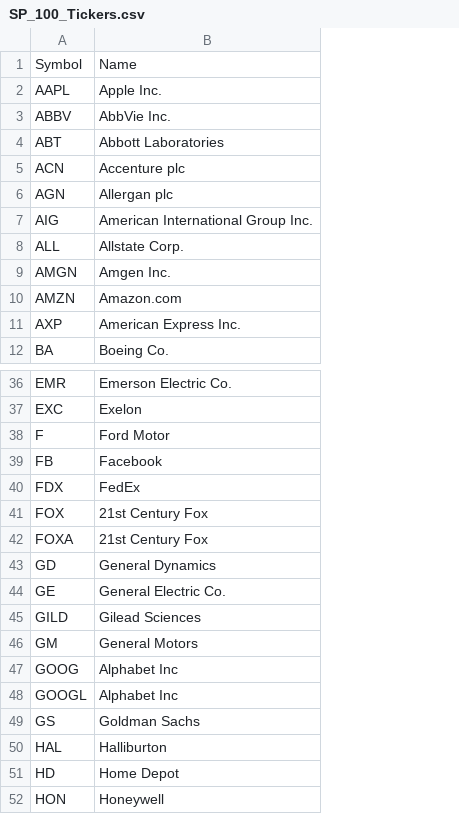
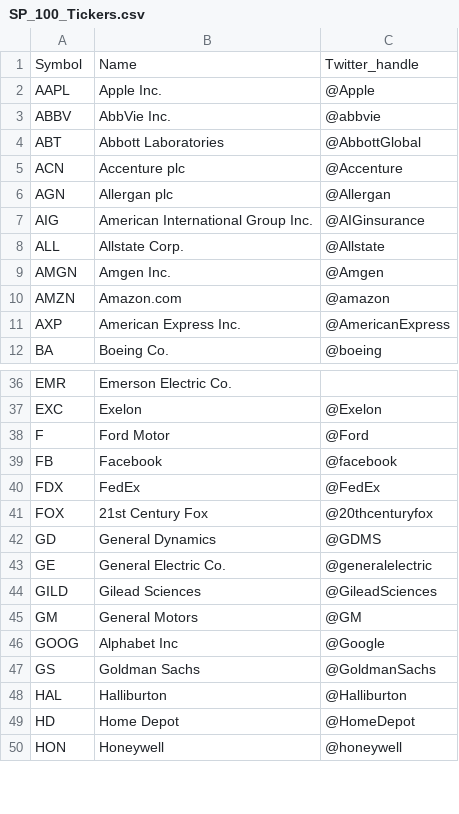
Before and after one commit to klinga88/Python-Data-Analytics-Project, a CSV file: SP_100_Tickers.csv, drawn as a sheet; only a part is shown, gaps mark what is left out; removed rows and columns are numbered as before the commit, all else as after; the diff names each change by its address in the sheet, - before the commit and + after, or states it on an @@ line.

```diff
--- a/SP_100_Tickers.csv
+++ b/SP_100_Tickers.csv
+column C, rows 1-12: Twitter_handle | @Apple | @abbvie | @AbbottGlobal | @Accenture | @Allergan | @AIGinsurance | @Allstate | @Amgen | @amazon | @AmericanExpress | @boeing; rows 37-50: @Exelon | @Ford | @facebook | @FedEx | @20thcenturyfox | @GDMS | @generalelectric | @GileadSciences | @GM | @Google | @GoldmanSachs | @Halliburton | @HomeDepot | @honeywell
-row 42: FOXA | 21st Century Fox
-row 48: GOOGL | Alphabet Inc
```
Also changed, not shown: 14 other files.
